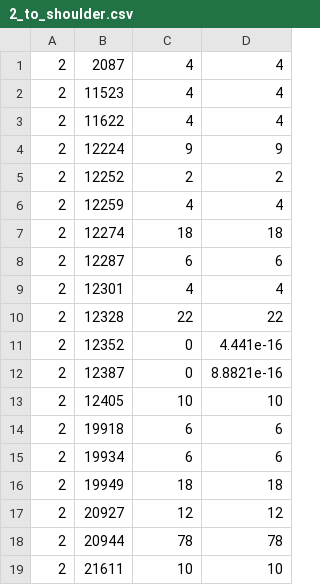
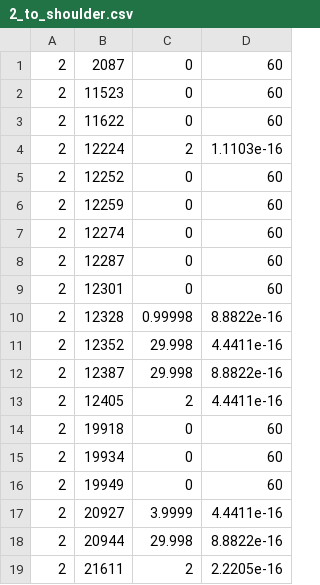
Before and after one commit to nicaless/cs599_project, a CSV file: projections/2_to_shoulder.csv, drawn as a sheet; only a part is shown; the diff covers the shown part only.

```diff
--- a/projections/2_to_shoulder.csv
+++ b/projections/2_to_shoulder.csv
@@ -1,19 +1,19 @@
-2,2087,4,4
-2,11523,4,4
-2,11622,4,4
-2,12224,9,9
-2,12252,2,2
-2,12259,4,4
-2,12274,18,18
-2,12287,6,6
-2,12301,4,4
-2,12328,22,22
-2,12352,0,4.441e-16
-2,12387,0,8.8821e-16
-2,12405,10,10
-2,19918,6,6
-2,19934,6,6
-2,19949,18,18
-2,20927,12,12
-2,20944,78,78
-2,21611,10,10
+2,2087,0,60
+2,11523,0,60
+2,11622,0,60
+2,12224,2,1.1103e-16
+2,12252,0,60
+2,12259,0,60
+2,12274,0,60
+2,12287,0,60
+2,12301,0,60
+2,12328,0.99998,8.8822e-16
+2,12352,29.998,4.4411e-16
+2,12387,29.998,8.8822e-16
+2,12405,2,4.4411e-16
+2,19918,0,60
+2,19934,0,60
+2,19949,0,60
+2,20927,3.9999,4.4411e-16
+2,20944,29.998,8.8822e-16
+2,21611,2,2.2205e-16
```
Also changed, not shown: 39 edited cells elsewhere in this file, projections/2_to_lane.csv, 2 other files.
